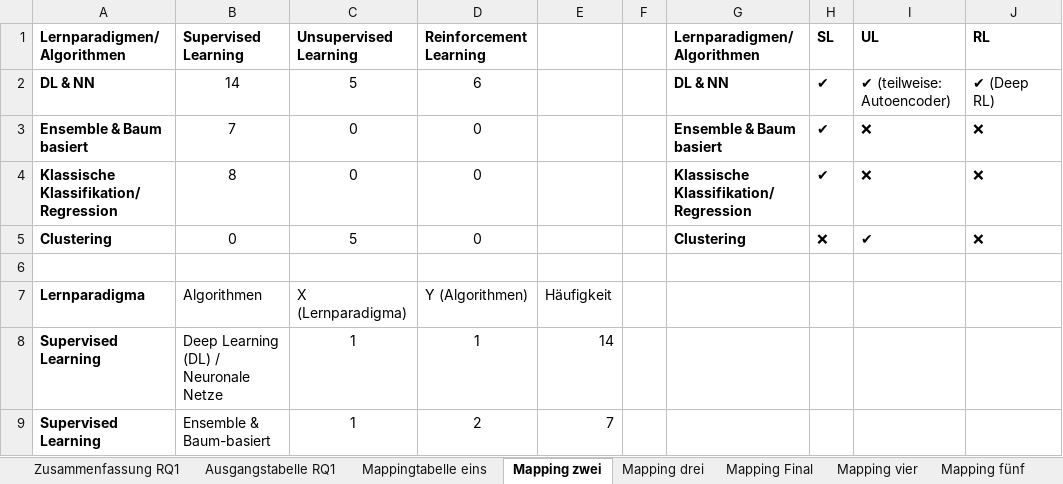
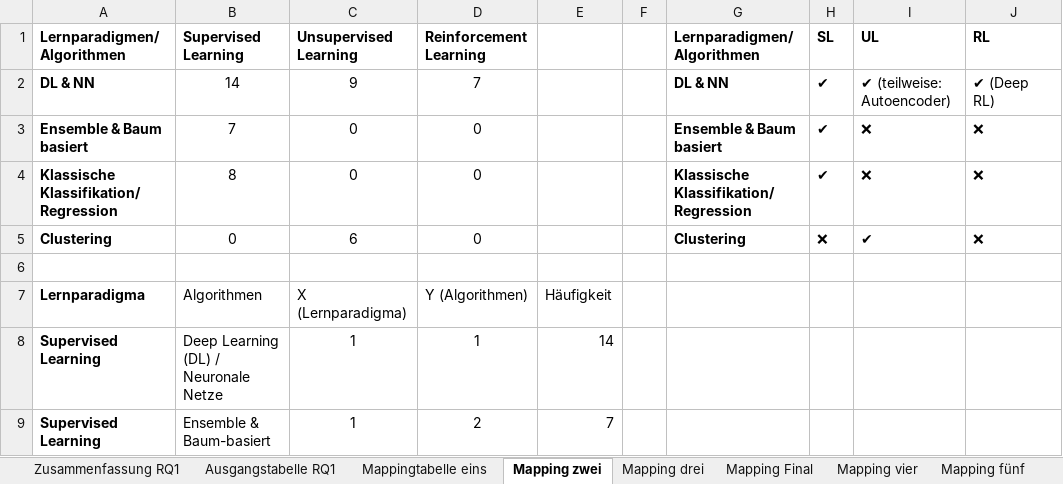
Before and after one commit to ni351arn/Thesis, an Excel workbook: Excel/Mapping Study.xlsx, sheet Mapping zwei, drawn as a sheet; only a part is shown; values as stored, in another font and other column widths than the file's, no borders; the diff names each change by its address in the sheet, - before the commit and + after, or states it on an @@ line.

```diff
--- a/Excel/Mapping Study.xlsx (sheet Mapping zwei)
+++ b/Excel/Mapping Study.xlsx (sheet Mapping zwei)
-C2 (Unsupervised Learning): 5
+C2 (Unsupervised Learning): 9
-D2 (Reinforcement Learning): 6
+D2 (Reinforcement Learning): 7
-C5 (Unsupervised Learning): 5
+C5 (Unsupervised Learning): 6
```
Also changed, not shown: 3 other files.
